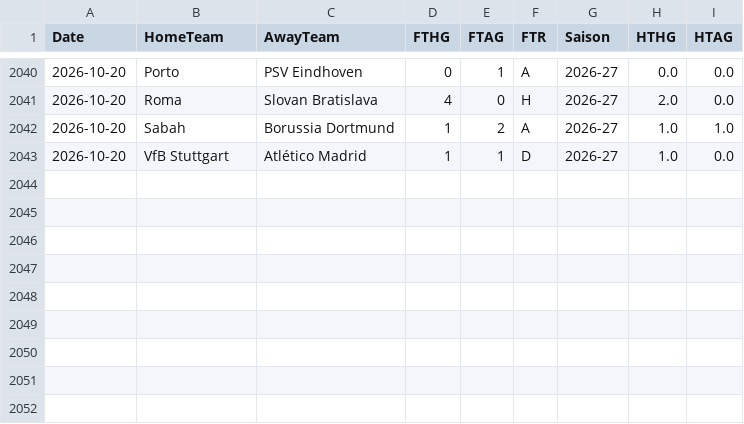
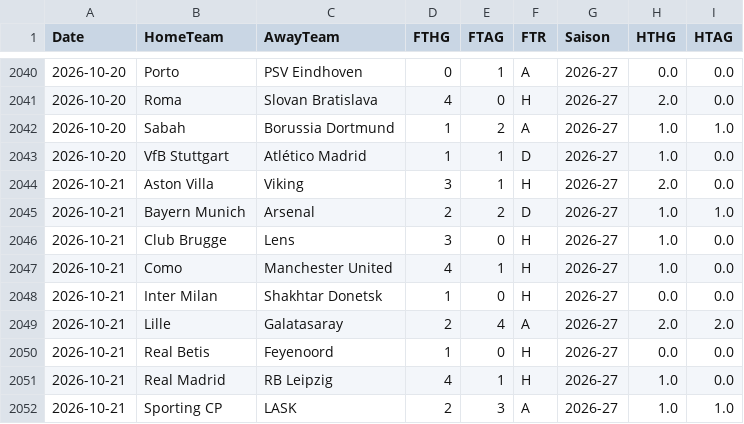
Before and after one commit to EssicOuroumav/kateni, a CSV file: CL_full.csv, drawn as a sheet; only a part is shown, gaps mark what is left out.

```diff
--- a/CL_full.csv
+++ b/CL_full.csv
@@ -2043 +2043,10 @@ Date,HomeTeam,AwayTeam,FTHG,FTAG,FTR,Saison,HTHG,HTAG
 2026-10-20,VfB Stuttgart,Atlético Madrid,1,1,D,2026-27,1.0,0.0
+2026-10-21,Aston Villa,Viking,3,1,H,2026-27,2.0,0.0
+2026-10-21,Bayern Munich,Arsenal,2,2,D,2026-27,1.0,1.0
+2026-10-21,Club Brugge,Lens,3,0,H,2026-27,1.0,0.0
+2026-10-21,Como,Manchester United,4,1,H,2026-27,1.0,0.0
+2026-10-21,Inter Milan,Shakhtar Donetsk,1,0,H,2026-27,0.0,0.0
+2026-10-21,Lille,Galatasaray,2,4,A,2026-27,2.0,2.0
+2026-10-21,Real Betis,Feyenoord,1,0,H,2026-27,0.0,0.0
+2026-10-21,Real Madrid,RB Leipzig,4,1,H,2026-27,1.0,0.0
+2026-10-21,Sporting CP,LASK,2,3,A,2026-27,1.0,1.0
```
Also changed, not shown: E1_full.csv, SP1_full.csv, 4 other files.
